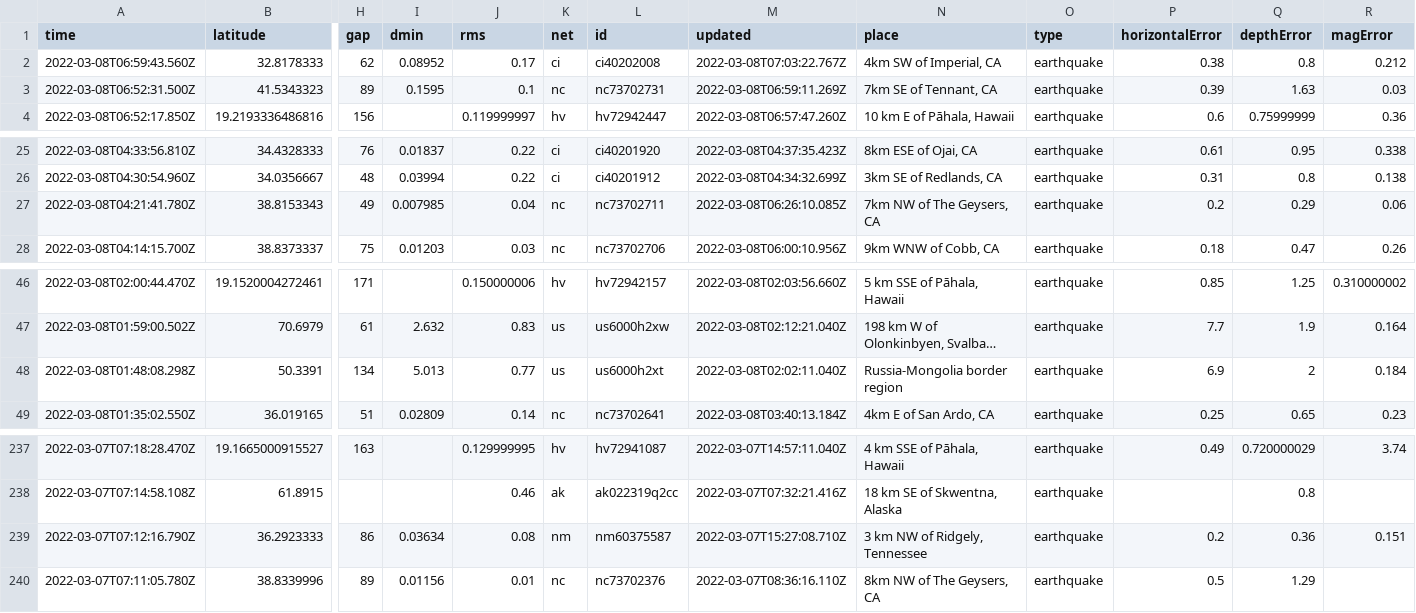
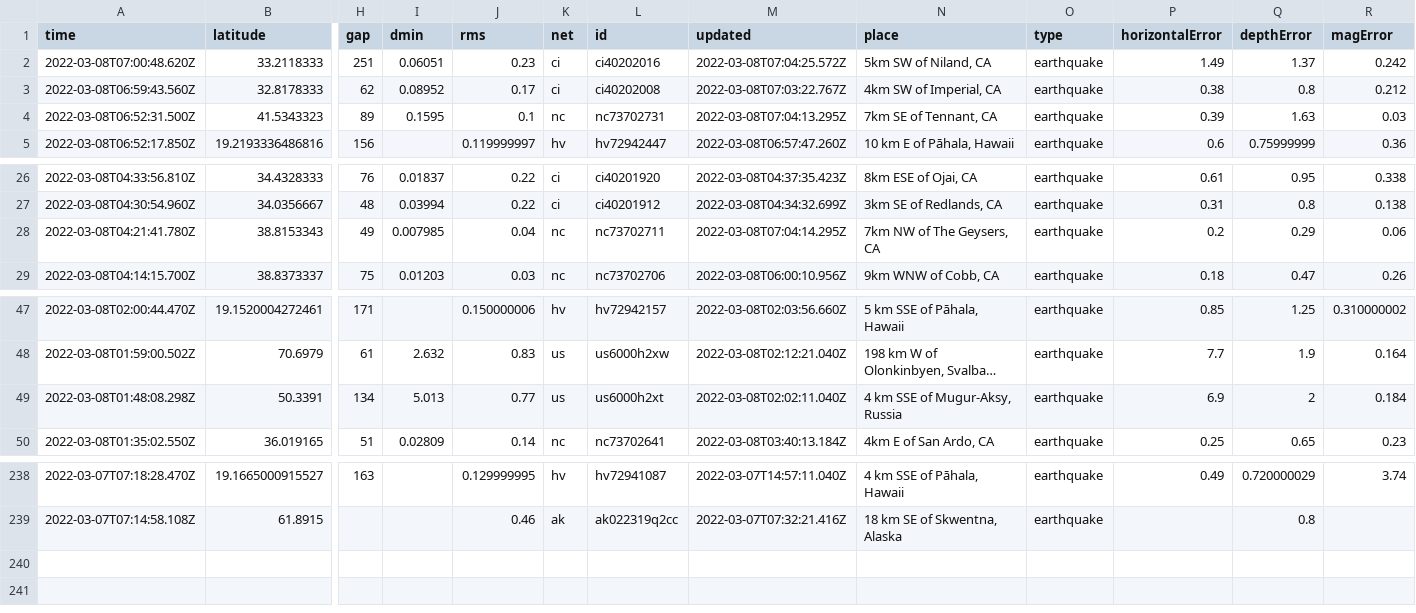
Before and after one commit to clayton-aldern/nicar-ghactions, a CSV file: usgs_current.csv, drawn as a sheet; only a part is shown, gaps mark what is left out; long unchanged cells end in …; removed rows and columns are numbered as before the commit, all else as after; rows hold the shown columns only; the diff names each change by its address in the sheet, - before the commit and + after, or states it on an @@ line.

```diff
--- a/usgs_current.csv
+++ b/usgs_current.csv
+row 2: 2022-03-08T07:00:48.620Z | 33.2118333 | 251 | 0.06051 | 0.23 | ci | ci40202016 | 2022-03-08T07:04:25.572Z | 5km SW of Niland, CA | earthquake | 1.49 | 1.37 | 0.242
-M4 (updated): 2022-03-08T06:59:11.269Z
+M4 (updated): 2022-03-08T07:04:13.295Z
-M28 (updated): 2022-03-08T06:26:10.085Z
+M28 (updated): 2022-03-08T07:04:14.295Z
-N49 (place): Russia-Mongolia border region
+N49 (place): 4 km SSE of Mugur-Aksy, Russia
-row 239: 2022-03-07T07:12:16.790Z | 36.2923333 | 86 | 0.03634 | 0.08 | nm | nm60375587 | 2022-03-07T15:27:08.710Z | 3 km NW of Ridgely, Tennessee | earthquake | 0.2 | 0.36 | 0.151
-row 240: 2022-03-07T07:11:05.780Z | 38.8339996 | 89 | 0.01156 | 0.01 | nc | nc73702376 | 2022-03-07T08:36:16.110Z | 8km NW of The Geysers, CA | earthquake | 0.5 | 1.29
```
Also changed, not shown: usgs_main.csv.
